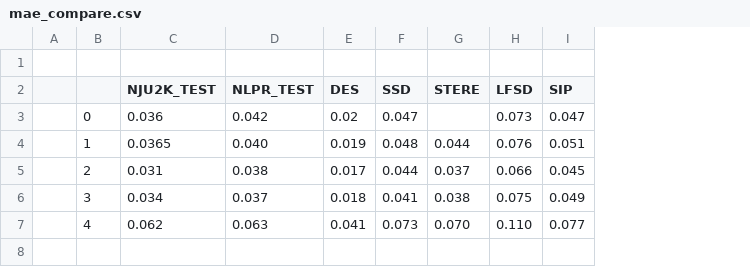
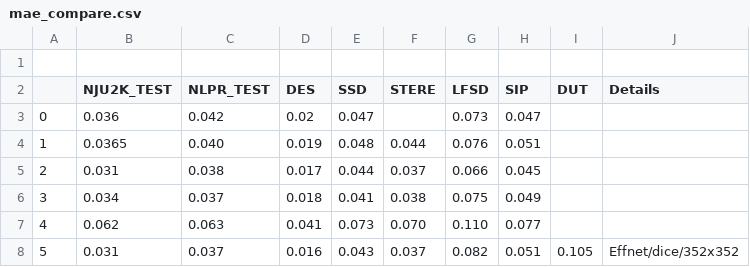
Before and after one commit to ArtamonovDen/rgbd-research, a CSV file: experiments/mae_compare.csv, drawn as a sheet; removed rows and columns are numbered as before the commit, all else as after; the diff names each change by its address in the sheet, - before the commit and + after, or states it on an @@ line.

```diff
--- a/experiments/mae_compare.csv
+++ b/experiments/mae_compare.csv
-column A, empty
+column I (DUT), empty
+column J (Details), empty
+row 8: 5 | 0.031 | 0.037 | 0.016 | 0.043 | 0.037 | 0.082 | 0.051 | 0.105 | Effnet/dice/352x352
```
Also changed, not shown: experiments/f1_compare.csv, 1 other file.
